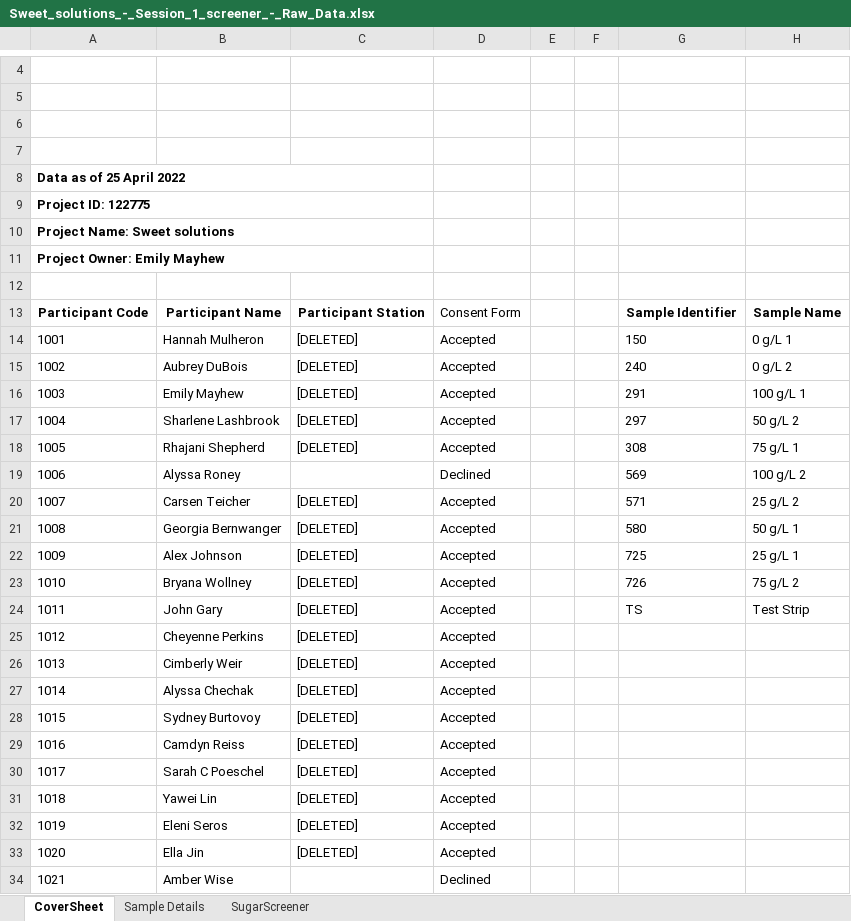
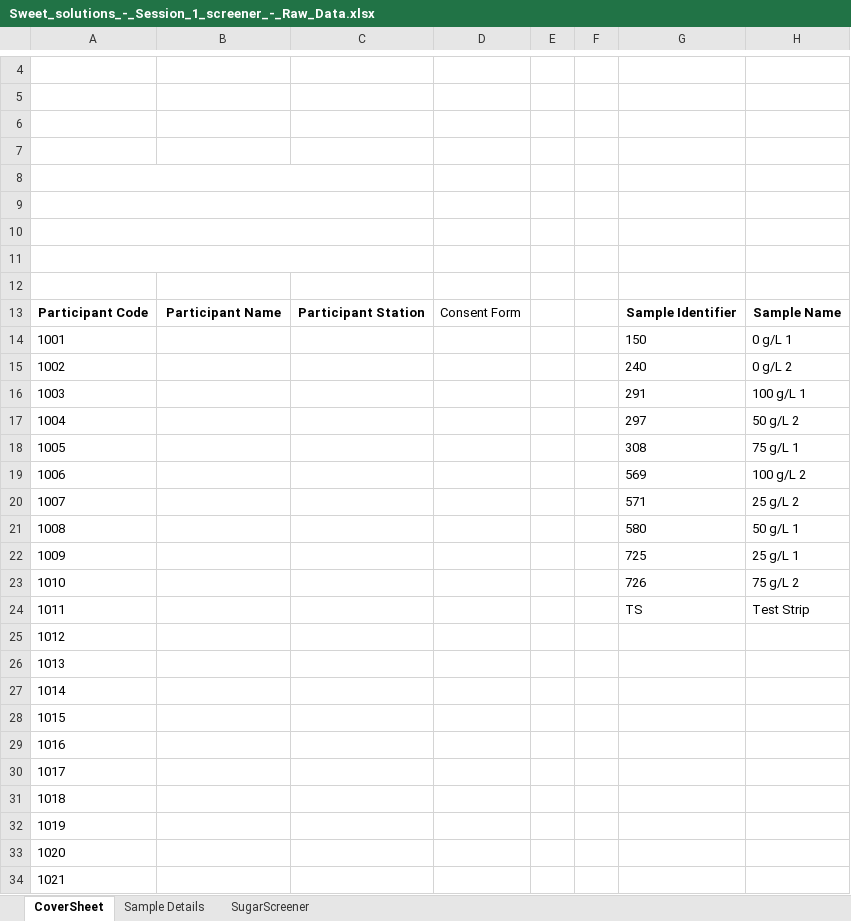
Before and after one commit to emayhew/SEV, an Excel workbook: data/Sweet_solutions_-_Session_1_screener_-_Raw_Data.xlsx, sheet CoverSheet, drawn as a sheet; only a part is shown, gaps mark what is left out; values as stored, in another font and other column widths than the file's, no borders; charts and pictures not drawn; the diff covers the shown part only; the diff names each change by its address in the sheet, - before the commit and + after, or states it on an @@ line.

```diff
--- a/data/Sweet_solutions_-_Session_1_screener_-_Raw_Data.xlsx (sheet CoverSheet)
+++ b/data/Sweet_solutions_-_Session_1_screener_-_Raw_Data.xlsx (sheet CoverSheet)
-A8: Data as of 25 April 2022
+A8: (empty)
-A9: Project ID: 122775
+A9: (empty)
-A10: Project Name: Sweet solutions
+A10: (empty)
-A11: Project Owner: Emily Mayhew
+A11: (empty)
-B14: Hannah Mulheron
+B14: (empty)
-C14:C18: [DELETED]
+C14:C18: (empty)
-D14:D18: Accepted
+D14:D18: (empty)
-B15: Aubrey DuBois
+B15: (empty)
-B16: Emily Mayhew
+B16: (empty)
-B17: Sharlene Lashbrook
+B17: (empty)
-B18: Rhajani Shepherd
+B18: (empty)
-B19: Alyssa Roney
+B19: (empty)
-D19: Declined
+D19: (empty)
-B20: Carsen Teicher
+B20: (empty)
-C20:C33: [DELETED]
+C20:C33: (empty)
-D20:D33: Accepted
+D20:D33: (empty)
-B21: Georgia Bernwanger
+B21: (empty)
-B22: Alex Johnson
+B22: (empty)
-B23: Bryana Wollney
+B23: (empty)
-B24: John Gary
+B24: (empty)
-B25: Cheyenne Perkins
+B25: (empty)
-B26: Cimberly Weir
+B26: (empty)
-B27: Alyssa Chechak
+B27: (empty)
-B28: Sydney Burtovoy
+B28: (empty)
-B29: Camdyn Reiss
+B29: (empty)
-B30: Sarah C Poeschel
+B30: (empty)
-B31: Yawei Lin
+B31: (empty)
-B32: Eleni Seros
+B32: (empty)
-B33: Ella Jin
+B33: (empty)
-B34: Amber Wise
+B34: (empty)
-D34: Declined
+D34: (empty)
```
Also changed, not shown: 76 edited cells elsewhere in this sheet, sheet SugarScreener, charts or pictures, data/Sweet_solutions_-_Anonymous_online_session_1_screener_-_Raw_Data.xlsx, data/Sweet_solutions_-_Session_2_test_-_Raw_Data.xlsx, 9 other files.
